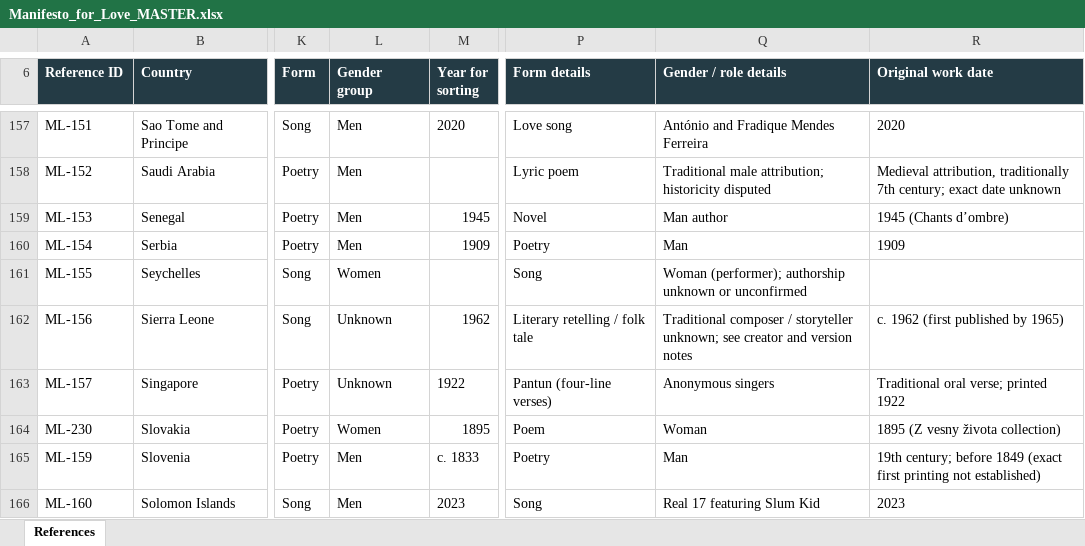
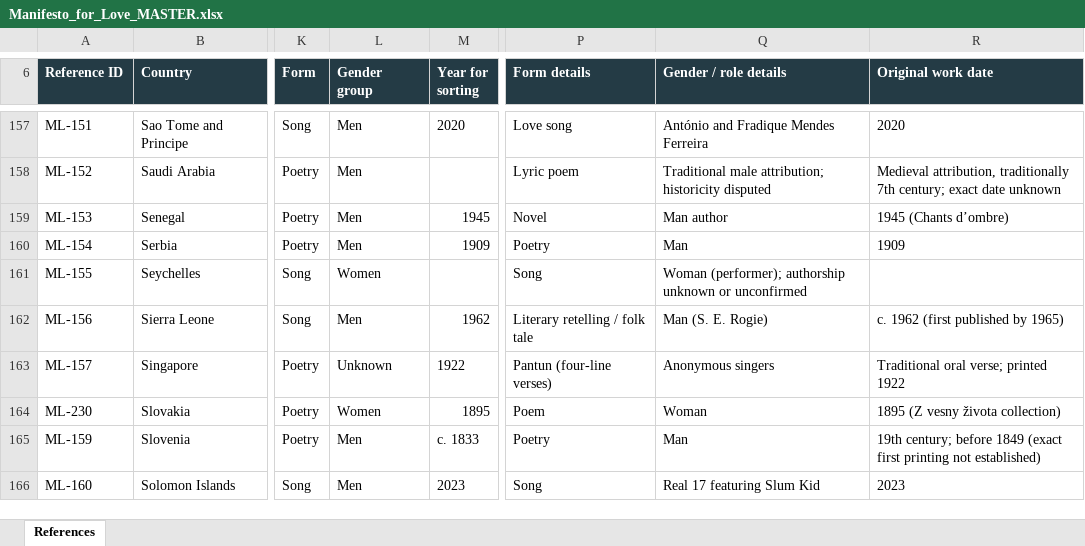
Before and after one commit to visioninglab/lovemanifesto, an Excel workbook: data/source/Manifesto_for_Love_MASTER.xlsx, sheet References, drawn as a sheet; only a part is shown, gaps mark what is left out; values as stored, in another font and other column widths than the file's, no borders; table styles not drawn; the diff covers the shown part only; the diff names each change by its address in the sheet, - before the commit and + after, or states it on an @@ line.

```diff
--- a/data/source/Manifesto_for_Love_MASTER.xlsx (sheet References)
+++ b/data/source/Manifesto_for_Love_MASTER.xlsx (sheet References)
-L162 (Gender group): Unknown
+L162 (Gender group): Men
-Q162 (Gender / role details): Traditional composer / storyteller unknown; see creator and version notes
+Q162 (Gender / role details): Man (S. E. Rogie)
```
Also changed, not shown: 21 edited cells elsewhere in this sheet, 3 other files.
